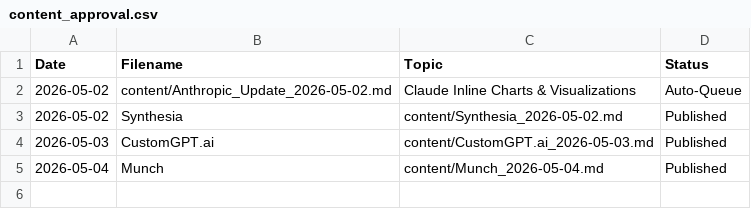
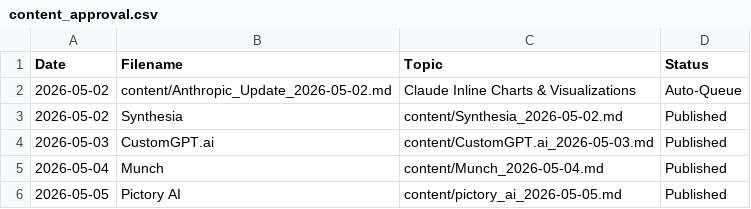
Before and after one commit to kvniranjan/BizToolZAI, a CSV file: content_approval.csv, drawn as a sheet; the diff names each change by its address in the sheet, - before the commit and + after, or states it on an @@ line.

```diff
--- a/content_approval.csv
+++ b/content_approval.csv
+row 6: 2026-05-05 | Pictory AI | content/pictory_ai_2026-05-05.md | Published
```
Also changed, not shown: affiliate_log.csv, content/content_approval.csv, 7 other files.
